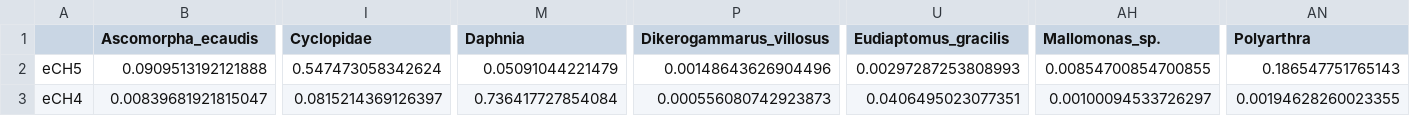
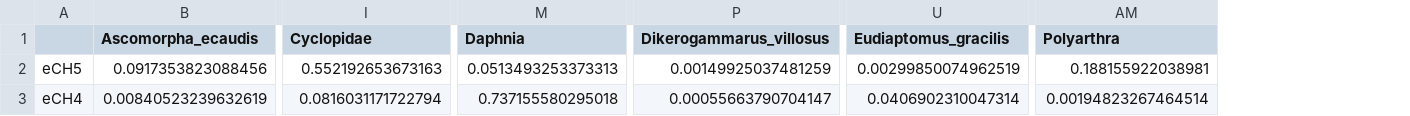
Before and after one commit to mbenucci/Cohabiting_C.floridanus_and_C.pseudogracilis, a CSV file: R_outputs/Crangonyx_May17_post-filter.csv, drawn as a sheet; only a part is shown, gaps mark what is left out; removed rows and columns are numbered as before the commit, all else as after; the diff covers the shown part only; the diff names each change by its address in the sheet, - before the commit and + after, or states it on an @@ line.

```diff
--- a/R_outputs/Crangonyx_May17_post-filter.csv
+++ b/R_outputs/Crangonyx_May17_post-filter.csv
-column AH (Mallomonas_sp.), rows 2-3: 0.00854700854700855 | 0.00100094533726297
-B2 (Ascomorpha_ecaudis): 0.0909513192121888
+B2 (Ascomorpha_ecaudis): 0.0917353823088456
-I2 (Cyclopidae): 0.547473058342624
+I2 (Cyclopidae): 0.552192653673163
-M2 (Daphnia): 0.05091044221479
+M2 (Daphnia): 0.0513493253373313
-P2 (Dikerogammarus_villosus): 0.00148643626904496
+P2 (Dikerogammarus_villosus): 0.00149925037481259
-U2 (Eudiaptomus_gracilis): 0.00297287253808993
+U2 (Eudiaptomus_gracilis): 0.00299850074962519
-AM2 (Polyarthra): 0.186547751765143
+AM2 (Polyarthra): 0.188155922038981
-B3 (Ascomorpha_ecaudis): 0.00839681921815047
+B3 (Ascomorpha_ecaudis): 0.00840523239632619
-I3 (Cyclopidae): 0.0815214369126397
+I3 (Cyclopidae): 0.0816031171722794
-M3 (Daphnia): 0.736417727854084
+M3 (Daphnia): 0.737155580295018
-P3 (Dikerogammarus_villosus): 0.000556080742923873
+P3 (Dikerogammarus_villosus): 0.00055663790704147
-U3 (Eudiaptomus_gracilis): 0.0406495023077351
+U3 (Eudiaptomus_gracilis): 0.0406902310047314
-AM3 (Polyarthra): 0.00194628260023355
+AM3 (Polyarthra): 0.00194823267464514
```
Also changed, not shown: 55 edited cells elsewhere in this file, R_outputs/Crangonyx_May17_pre-filter.csv, R_outputs/Crangonyx_Oct17_post-filter.csv, 18 other files.
